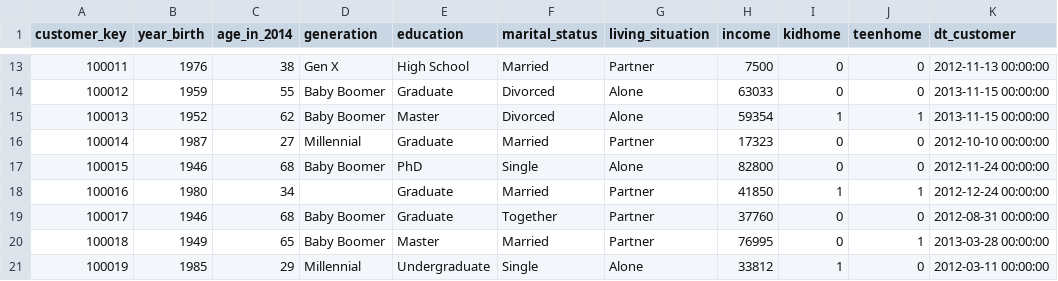
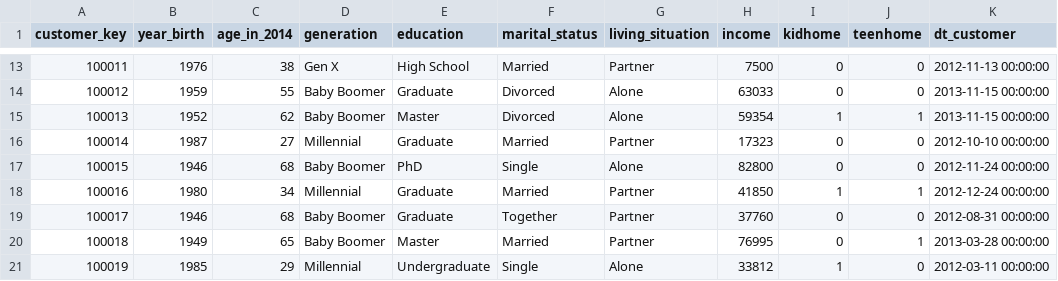
Before and after one commit to DanaShayakhmetova/CSI4142-Phase3, a CSV file: OLAP-Queries/Exploratitve-OLAP/combination4.csv, drawn as a sheet; only a part is shown, gaps mark what is left out; the diff names each change by its address in the sheet, - before the commit and + after, or states it on an @@ line.

Commit message:
Update combination4.csv

```diff
--- a/OLAP-Queries/Exploratitve-OLAP/combination4.csv
+++ b/OLAP-Queries/Exploratitve-OLAP/combination4.csv
-D18 (generation): (empty)
+D18 (generation): Millennial
```
